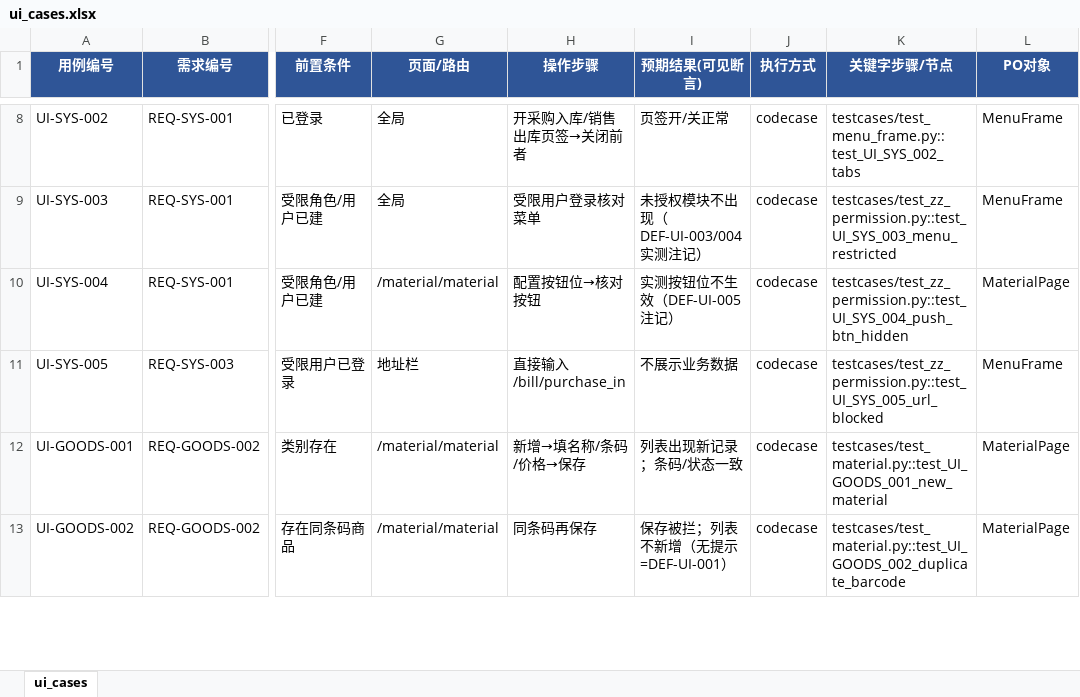
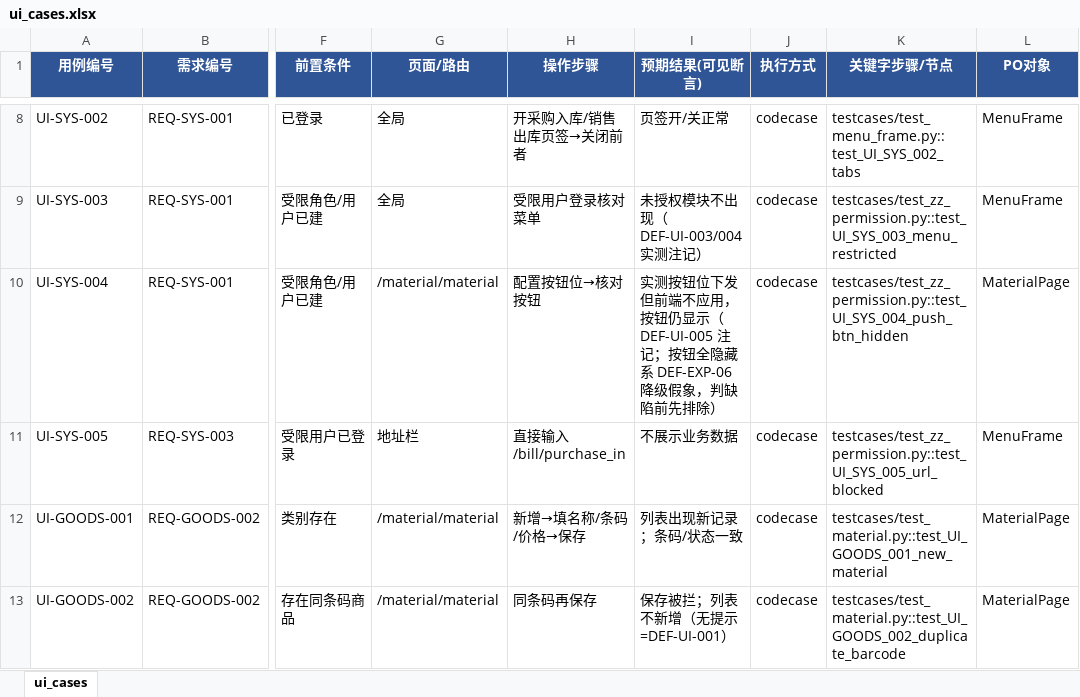
Before and after one commit to saaatori/jshERP-web-autotest, an Excel workbook: data/ui_cases.xlsx, sheet ui_cases, drawn as a sheet; only a part is shown, gaps mark what is left out; values as stored, in another font and other column widths than the file's, no borders; the diff names each change by its address in the sheet, - before the commit and + after, or states it on an @@ line.

```diff
--- a/data/ui_cases.xlsx (sheet ui_cases)
+++ b/data/ui_cases.xlsx (sheet ui_cases)
-I10 (预期结果(可见断言)): 实测按钮位不生效（DEF-UI-005 注记）
+I10 (预期结果(可见断言)): 实测按钮位下发但前端不应用，按钮仍显示（DEF-UI-005 注记；按钮全隐藏系 DEF-EXP-06 降级假象，判缺陷前先排除）
```
Also changed, not shown: data/keywords.xlsx, 11 other files.
